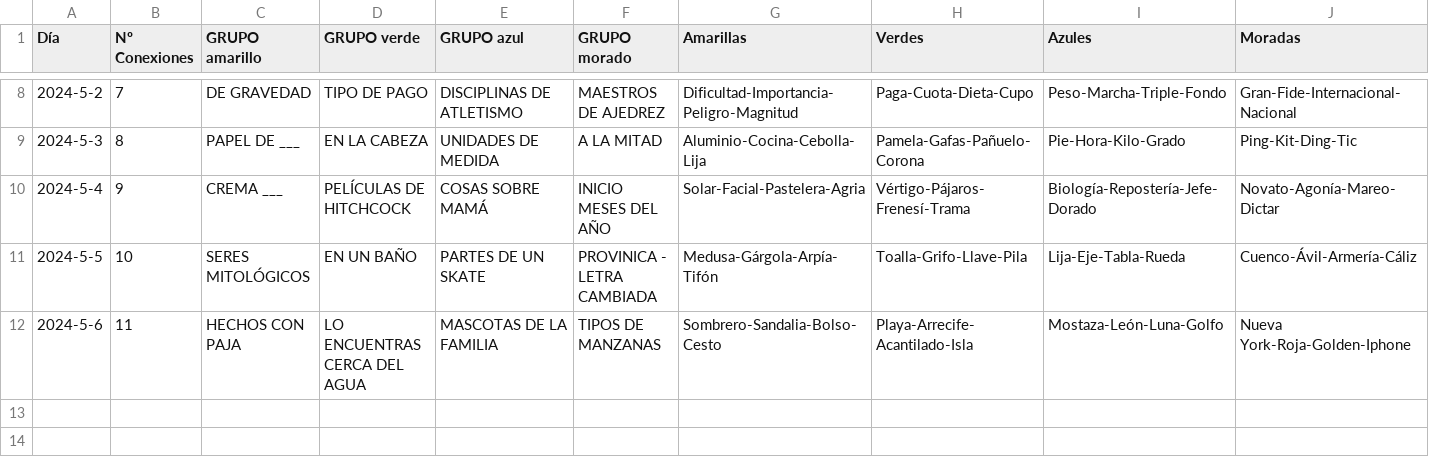
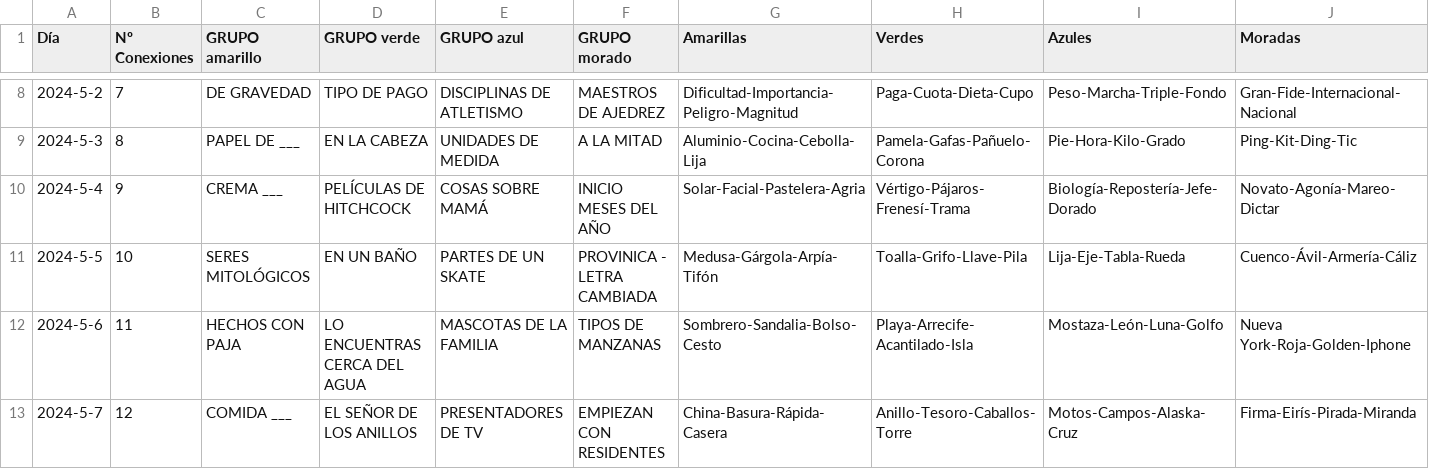
Before and after one commit to Pedrobf99/Conexiones, a CSV file: conexiones.csv, drawn as a sheet; only a part is shown, gaps mark what is left out; the diff names each change by its address in the sheet, - before the commit and + after, or states it on an @@ line.

Commit message:
Add files via upload

```diff
--- a/conexiones.csv
+++ b/conexiones.csv
+row 13: 2024-5-7 | 12 | COMIDA ___ | EL SEÑOR DE LOS ANILLOS | PRESENTADORES DE TV | EMPIEZAN CON RESIDENTES | China-Basura-Rápida-Casera | Anillo-Tesoro-Caballos-Torre | Motos-Campos-Alaska-Cruz | Firma-Eirís-Pirada-Miranda
```
